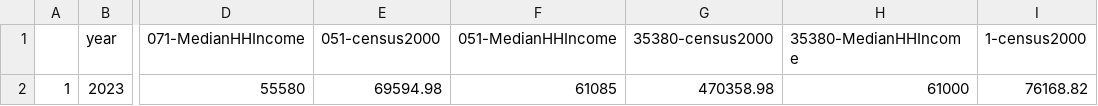
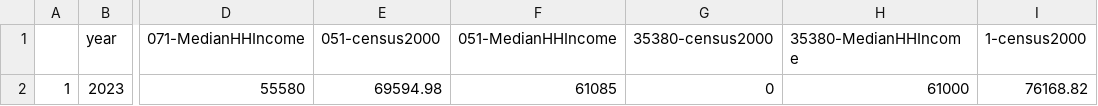
Before and after one commit to the-data-center/Who-Lives, a CSV file: outputs/spreadsheets/medhh.csv, drawn as a sheet; only a part is shown, gaps mark what is left out; the diff names each change by its address in the sheet, - before the commit and + after, or states it on an @@ line.

```diff
--- a/outputs/spreadsheets/medhh.csv
+++ b/outputs/spreadsheets/medhh.csv
-G2 (35380-census2000): 470358.98
+G2 (35380-census2000): 0
```
Also changed, not shown: 17 other files.
